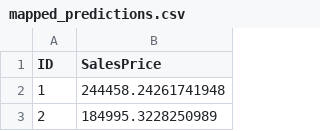
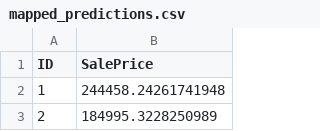
Before and after one commit to datakiptoo/House-Price-Prediction, a CSV file: mapped_predictions.csv, drawn as a sheet; only a part is shown.

Commit message:
modified:   mapped_predictions.csv

```diff
--- a/mapped_predictions.csv
+++ b/mapped_predictions.csv
@@ -1,2 +1,2 @@
-ID,SalesPrice
+ID,SalePrice
 1,244458.24261741948
```
